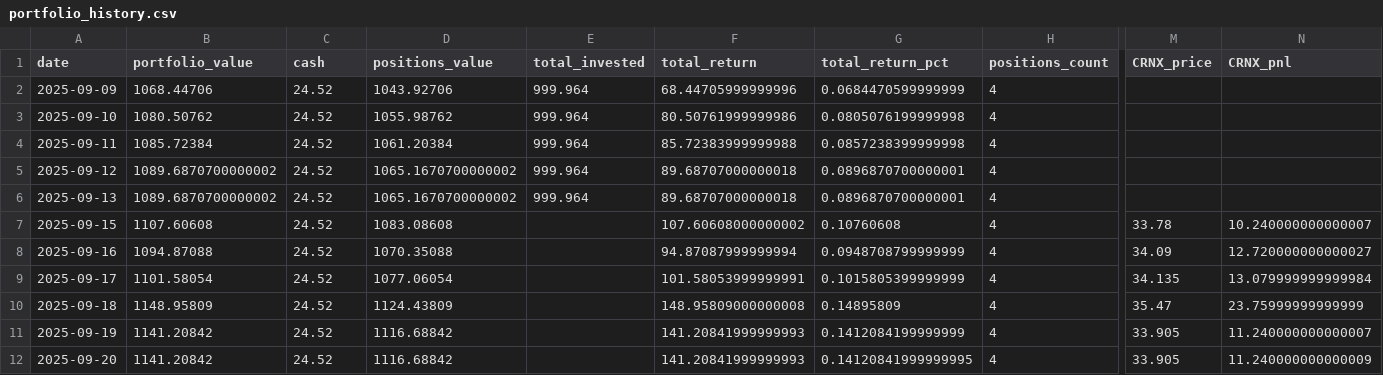
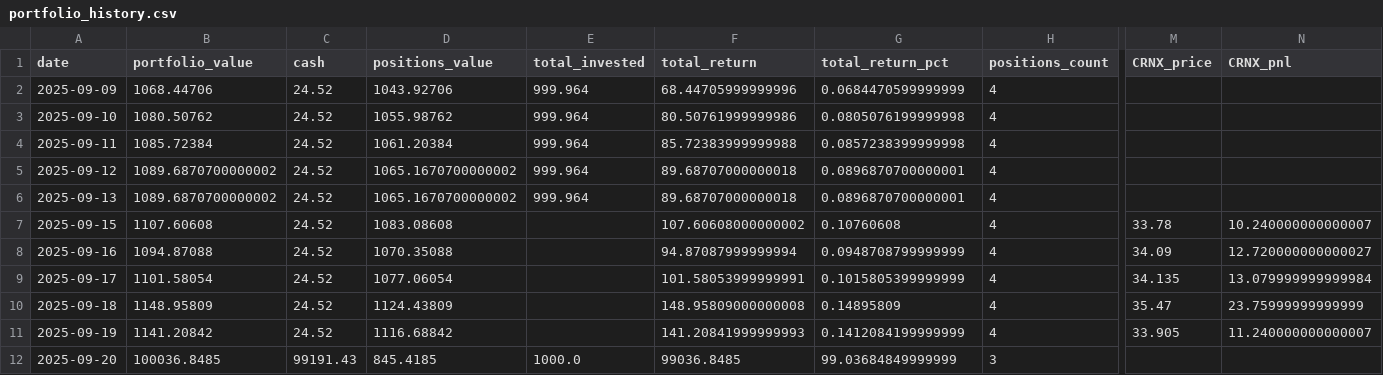
Before and after one commit to deuxfoistrois/midcap-experiment, a CSV file: data/portfolio_history.csv, drawn as a sheet; only a part is shown, gaps mark what is left out; the diff covers the shown part only; the diff names each change by its address in the sheet, - before the commit and + after, or states it on an @@ line.

```diff
--- a/data/portfolio_history.csv
+++ b/data/portfolio_history.csv
-B12 (portfolio_value): 1141.20842
+B12 (portfolio_value): 100036.8485
-C12 (cash): 24.52
+C12 (cash): 99191.43
-D12 (positions_value): 1116.68842
+D12 (positions_value): 845.4185
-E12 (total_invested): (empty)
+E12 (total_invested): 1000.0
-F12 (total_return): 141.20841999999993
+F12 (total_return): 99036.8485
-G12 (total_return_pct): 0.14120841999999995
+G12 (total_return_pct): 99.03684849999999
-H12 (positions_count): 4
+H12 (positions_count): 3
-M12 (CRNX_price): 33.905
+M12 (CRNX_price): (empty)
-N12 (CRNX_pnl): 11.240000000000009
+N12 (CRNX_pnl): (empty)
```
Also changed, not shown: 10 edited cells elsewhere in this file, 1 other file.
